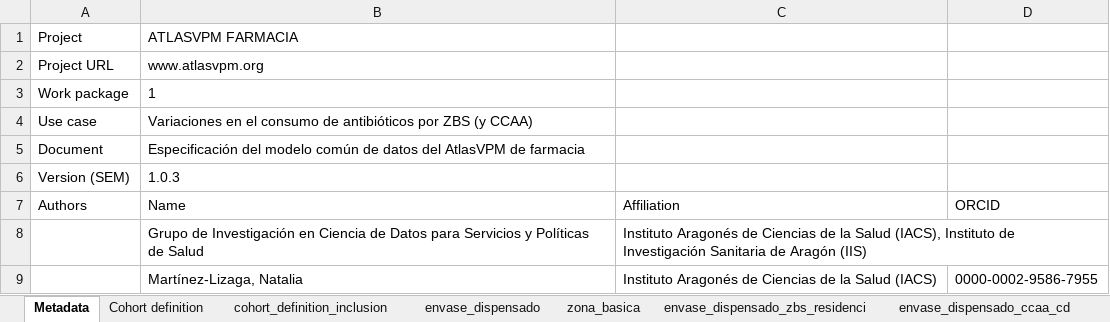
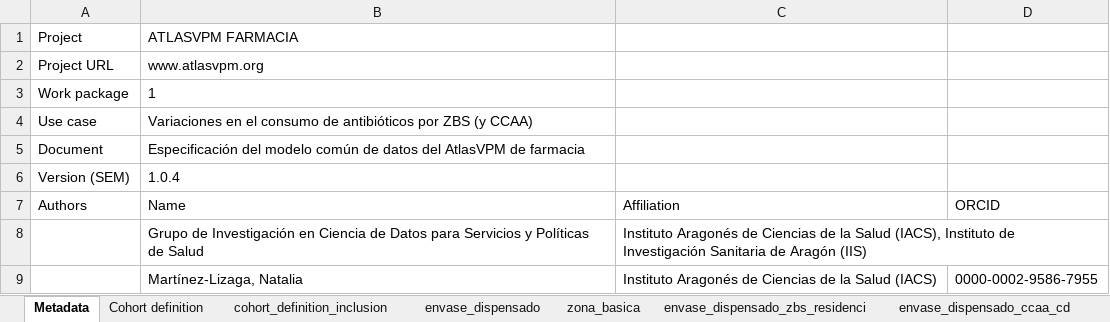
Before and after one commit to cienciadedatosysalud/atlas-farmacia, an Excel workbook: atlas_antibioticos/docs/CDM/common_datamodel.xlsx, sheet Metadata, drawn as a sheet; only a part is shown; values as stored, in another font and other column widths than the file's, no borders; the diff covers the shown part only; the diff names each change by its address in the sheet, - before the commit and + after, or states it on an @@ line.

```diff
--- a/atlas_antibioticos/docs/CDM/common_datamodel.xlsx (sheet Metadata)
+++ b/atlas_antibioticos/docs/CDM/common_datamodel.xlsx (sheet Metadata)
-B6 (ATLASVPM FARMACIA): 1.0.3
+B6 (ATLASVPM FARMACIA): 1.0.4
```
Also changed, not shown: 1 edited cell elsewhere in this sheet, sheet envase_dispensado_zbs_residenci, sheet zona_basica_zbs_residencia_cd, sheet Cohort definition, atlas_opioides/docs/CDM/common_datamodel.xlsx, 13 other files.
